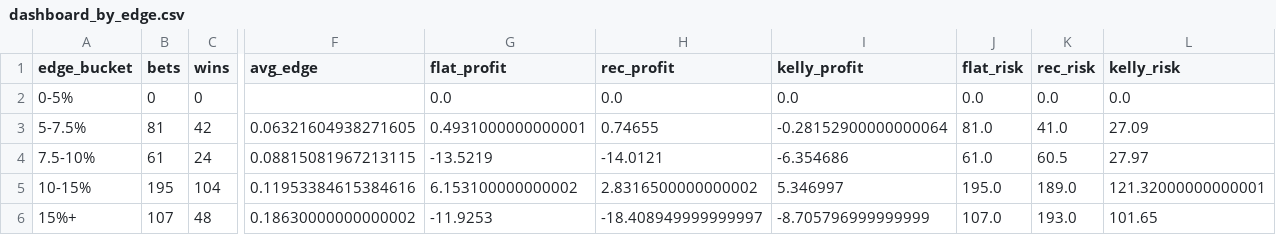
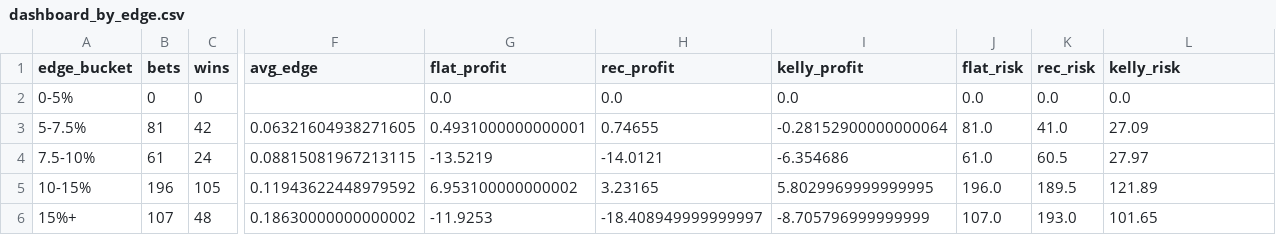
Before and after one commit to andrewrust04-blip/mlb-betting-model, a CSV file: dashboard_by_edge.csv, drawn as a sheet; only a part is shown, gaps mark what is left out; the diff covers the shown part only; the diff names each change by its address in the sheet, - before the commit and + after, or states it on an @@ line.

```diff
--- a/dashboard_by_edge.csv
+++ b/dashboard_by_edge.csv
-B5 (bets): 195
+B5 (bets): 196
-C5 (wins): 104
+C5 (wins): 105
-F5 (avg_edge): 0.11953384615384616
+F5 (avg_edge): 0.11943622448979592
-G5 (flat_profit): 6.153100000000002
+G5 (flat_profit): 6.953100000000002
-H5 (rec_profit): 2.8316500000000002
+H5 (rec_profit): 3.23165
-I5 (kelly_profit): 5.346997
+I5 (kelly_profit): 5.8029969999999995
-J5 (flat_risk): 195.0
+J5 (flat_risk): 196.0
-K5 (rec_risk): 189.0
+K5 (rec_risk): 189.5
-L5 (kelly_risk): 121.32000000000001
+L5 (kelly_risk): 121.89
```
Also changed, not shown: 4 edited cells elsewhere in this file, bet_log.csv, dashboard_by_line.csv, 5 other files.
